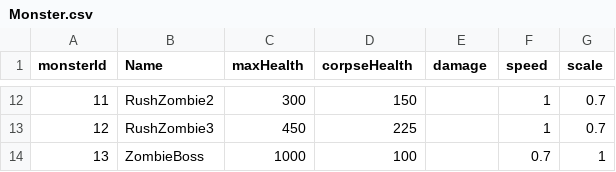
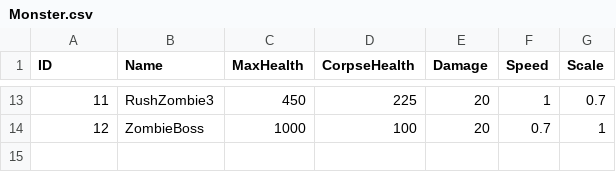
Before and after one commit to loonl/kmu-rogue, a CSV file: Assets/Resources/Datas/Monster.csv, drawn as a sheet; only a part is shown, gaps mark what is left out; the diff covers the shown part only.

```diff
--- a/Assets/Resources/Datas/Monster.csv
+++ b/Assets/Resources/Datas/Monster.csv
@@ -1 +1 @@
-monsterId,Name,maxHealth,corpseHealth,damage,speed,scale
+ID,Name,MaxHealth,CorpseHealth,Damage,Speed,Scale
@@ -12,3 +13,2 @@ monsterId,Name,maxHealth,corpseHealth,damage,speed,scale
-11,RushZombie2,300,150,,1,0.7
-12,RushZombie3,450,225,,1,0.7
-13,ZombieBoss,1000,100,,0.7,1
+11,RushZombie3,450,225,20,1,0.7
+12,ZombieBoss,1000,100,20,0.7,1
```
Also changed, not shown: 1 added row and 40 edited cells elsewhere in this file, 19 other files.
